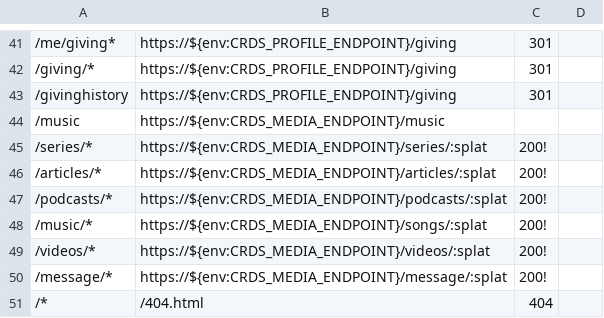
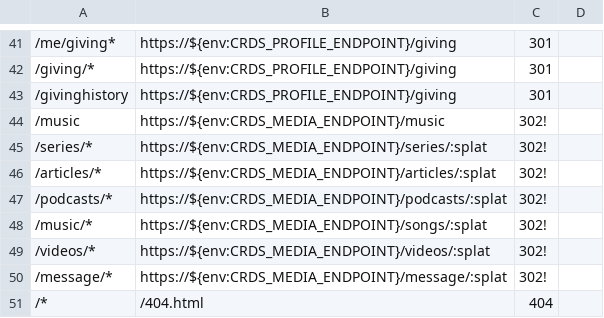
Before and after one commit to crdschurch/crds-net, a CSV file: redirects.csv, drawn as a sheet; only a part is shown, gaps mark what is left out; the diff names each change by its address in the sheet, - before the commit and + after, or states it on an @@ line.

Commit message:
updated to found status code

```diff
--- a/redirects.csv
+++ b/redirects.csv
-C44: (empty)
+C44: 302!
-C45:C50: 200!
+C45:C50: 302!
```
